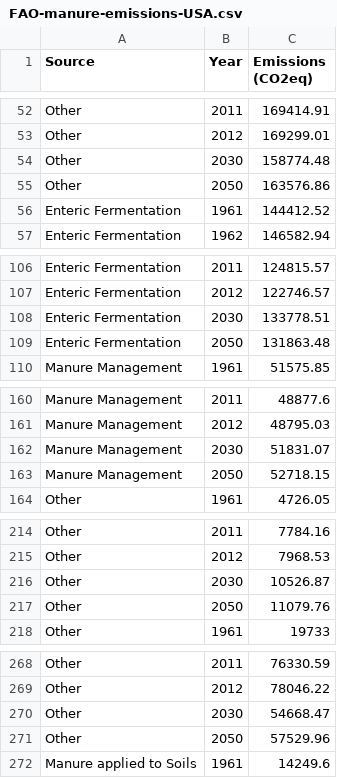
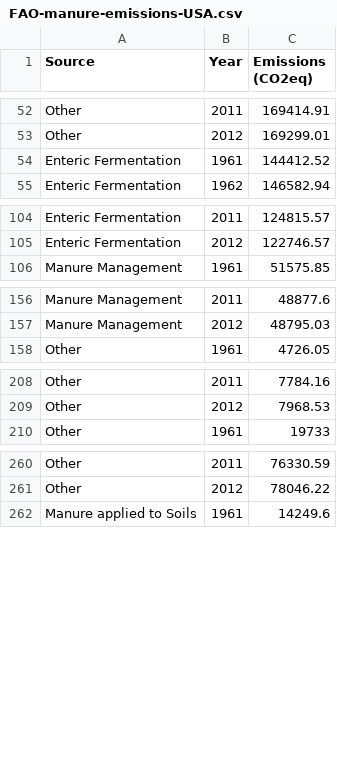
Before and after one commit to cathrynploehn/emissions-animal-agriculture, a CSV file: FAO-manure-emissions-USA.csv, drawn as a sheet; only a part is shown, gaps mark what is left out; the diff covers the shown part only.

Commit message:
Update FAO-manure-emissions-USA.csv

```diff
--- a/FAO-manure-emissions-USA.csv
+++ b/FAO-manure-emissions-USA.csv
@@ -53,4 +53,2 @@ Other,2011,169414.91
 Other,2012,169299.01
-Other,2030,158774.48
-Other,2050,163576.86
 Enteric Fermentation,1961,144412.52
@@ -107,4 +105,2 @@ Enteric Fermentation,2011,124815.57
 Enteric Fermentation,2012,122746.57
-Enteric Fermentation,2030,133778.51
-Enteric Fermentation,2050,131863.48
 Manure Management,1961,51575.85
@@ -161,4 +157,2 @@ Manure Management,2011,48877.6
 Manure Management,2012,48795.03
-Manure Management,2030,51831.07
-Manure Management,2050,52718.15
 Other,1961,4726.05
@@ -215,4 +209,2 @@ Other,2011,7784.16
 Other,2012,7968.53
-Other,2030,10526.87
-Other,2050,11079.76
 Other,1961,19733
@@ -269,4 +261,2 @@ Other,2011,76330.59
 Other,2012,78046.22
-Other,2030,54668.47
-Other,2050,57529.96
 Manure applied to Soils,1961,14249.6
```
Also changed, not shown: 12 removed rows elsewhere in this file.
